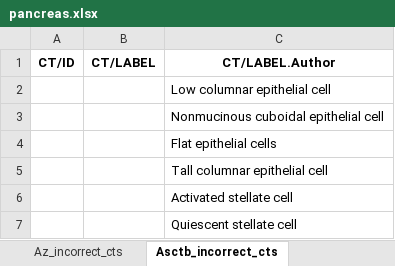
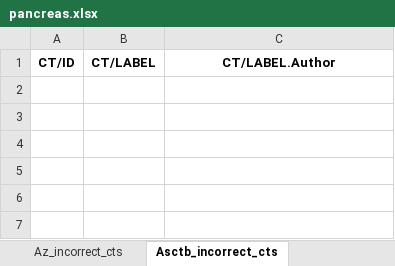
Before and after one commit to maddy3940/ASCTB-Azimuth-Comparison-22, an Excel workbook: Python/Data/Final/pancreas.xlsx, sheet Asctb_incorrect_cts, drawn as a sheet; values as stored, in another font and other column widths than the file's, no borders; the diff names each change by its address in the sheet, - before the commit and + after, or states it on an @@ line.

```diff
--- a/Python/Data/Final/pancreas.xlsx (sheet Asctb_incorrect_cts)
+++ b/Python/Data/Final/pancreas.xlsx (sheet Asctb_incorrect_cts)
-row 2:  |  | Low columnar epithelial cell
-row 3:  |  | Nonmucinous cuboidal epithelial cell
-row 4:  |  | Flat epithelial cells
-row 5:  |  | Tall columnar epithelial cell
-row 6:  |  | Activated stellate cell
-row 7:  |  | Quiescent stellate cell
```
Also changed, not shown: other sheet tabs, Python/Data/Final/blood_pmbc.xlsx, Python/Data/Final/bone_marrow.xlsx, 9 other files.
